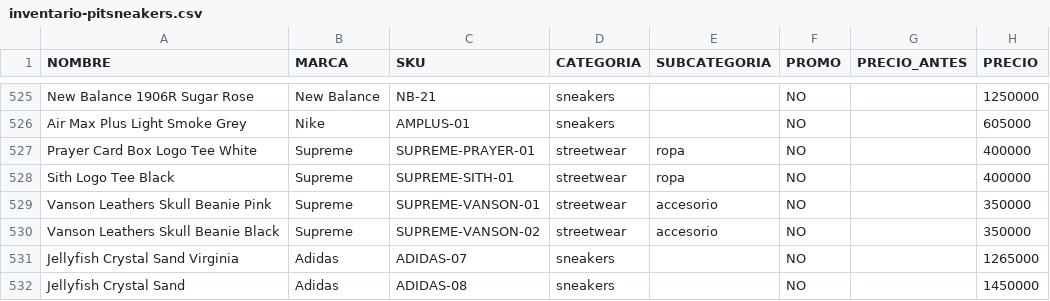
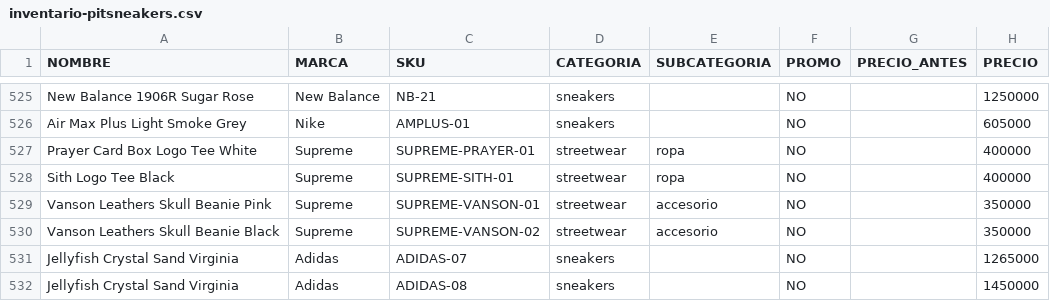
Before and after one commit to pitzsneakerscol-ui/pitsneakers-web, a CSV file: docs/inventario-pitsneakers.csv, drawn as a sheet; only a part is shown, gaps mark what is left out; the diff names each change by its address in the sheet, - before the commit and + after, or states it on an @@ line.

```diff
--- a/docs/inventario-pitsneakers.csv
+++ b/docs/inventario-pitsneakers.csv
-A532 (NOMBRE): Jellyfish Crystal Sand
+A532 (NOMBRE): Jellyfish Crystal Sand Virginia
```
Also changed, not shown: 2 other files.
